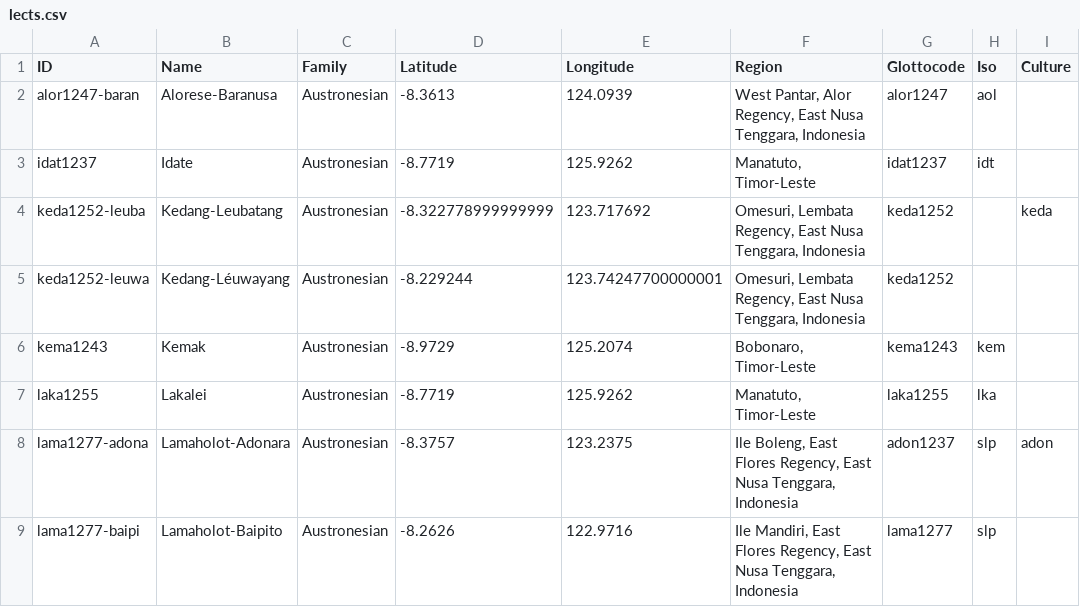
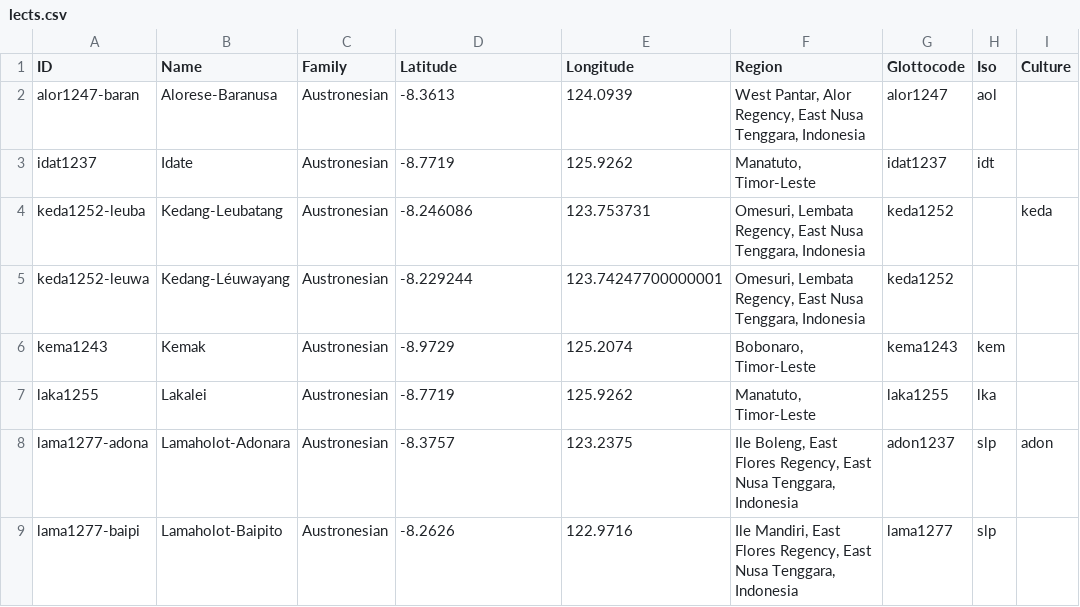
Before and after one commit to xrotwang/lexirumah-data, a CSV file: cldf/lects.csv, drawn as a sheet; only a part is shown; the diff names each change by its address in the sheet, - before the commit and + after, or states it on an @@ line.

Commit message:
Correct location of Leubatang village
Source: Marian Klamer, p.c.

```diff
--- a/cldf/lects.csv
+++ b/cldf/lects.csv
-D4 (Latitude): -8.322778999999999
+D4 (Latitude): -8.246086
-E4 (Longitude): 123.717692
+E4 (Longitude): 123.753731
```
